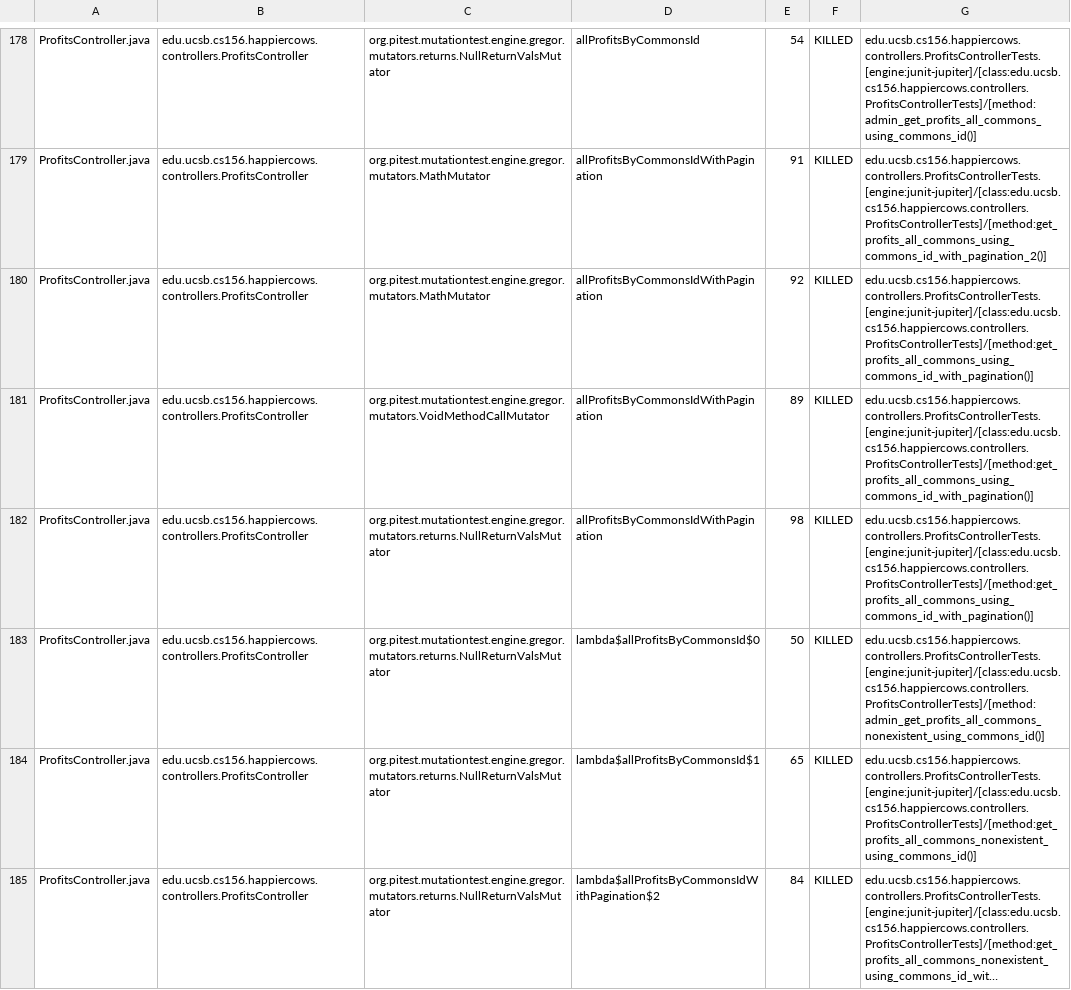
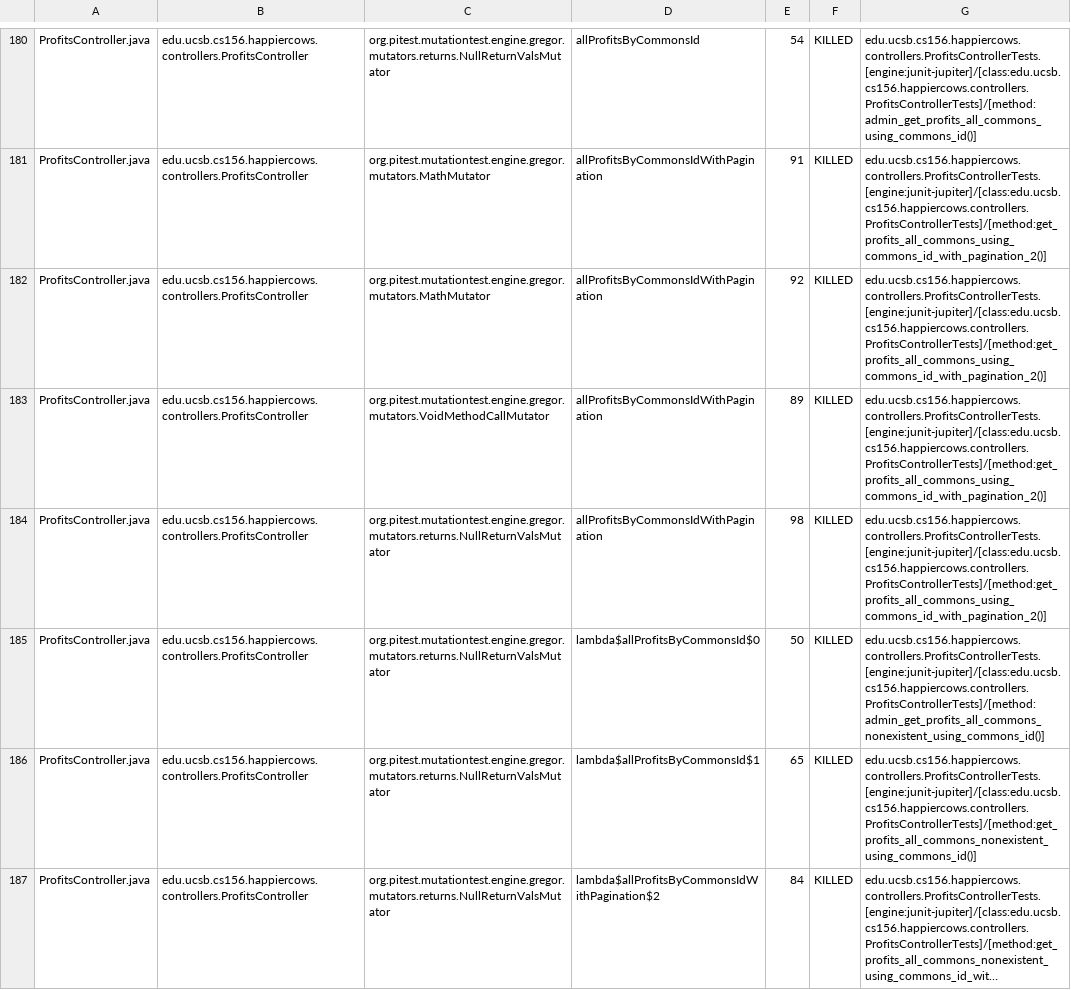
Before and after one commit to ucsb-cs156-w24/proj-happy-cows-w24-4pm-4, a CSV file: prs/43/pitest/mutations.csv, drawn as a sheet; only a part is shown, gaps mark what is left out; long unchanged cells end in …; the diff covers the shown part only.

Commit message:
Deploying to gh-pages from @ ucsb-cs156-w24/proj-happy-cows-w24-4pm-4@c1a5bcd760a3929eb0f12d95c3f6e61cc13d56cc 🚀

```diff
--- a/prs/43/pitest/mutations.csv
+++ b/prs/43/pitest/mutations.csv
@@ -179,5 +181,5 @@ ProfitsController.java,edu.ucsb.cs156.happiercows.controllers.ProfitsController,
 ProfitsController.java,edu.ucsb.cs156.happiercows.controllers.ProfitsController,org.pitest.mutationtest.engine.gregor.mutators.MathMutator,allProfitsByCommonsIdWithPagination,91,KILLED,edu.ucsb.cs156.happiercows.controllers.ProfitsControllerTests.[engine:junit-jupiter]/[class:edu.ucsb.cs156.happiercows.controllers.ProfitsControllerTests]/[method:get_profits_all_commons_using_commons_id_with_pagination_2()]
-ProfitsController.java,edu.ucsb.cs156.happiercows.controllers.ProfitsController,org.pitest.mutationtest.engine.gregor.mutators.MathMutator,allProfitsByCommonsIdWithPagination,92,KILLED,edu.ucsb.cs156.happiercows.controllers.ProfitsControllerTests.[engine:junit-jupiter]/[class:edu.ucsb.cs156.happiercows.controllers.ProfitsControllerTests]/[method:get_profits_all_commons_using_commons_id_with_pagination()]
-ProfitsController.java,edu.ucsb.cs156.happiercows.controllers.ProfitsController,org.pitest.mutationtest.engine.gregor.mutators.VoidMethodCallMutator,allProfitsByCommonsIdWithPagination,89,KILLED,edu.ucsb.cs156.happiercows.controllers.ProfitsControllerTests.[engine:junit-jupiter]/[class:edu.ucsb.cs156.happiercows.controllers.ProfitsControllerTests]/[method:get_profits_all_commons_using_commons_id_with_pagination()]
-ProfitsController.java,edu.ucsb.cs156.happiercows.controllers.ProfitsController,org.pitest.mutationtest.engine.gregor.mutators.returns.NullReturnValsMutator,allProfitsByCommonsIdWithPagination,98,KILLED,edu.ucsb.cs156.happiercows.controllers.ProfitsControllerTests.[engine:junit-jupiter]/[class:edu.ucsb.cs156.happiercows.controllers.ProfitsControllerTests]/[method:get_profits_all_commons_using_commons_id_with_pagination()]
+ProfitsController.java,edu.ucsb.cs156.happiercows.controllers.ProfitsController,org.pitest.mutationtest.engine.gregor.mutators.MathMutator,allProfitsByCommonsIdWithPagination,92,KILLED,edu.ucsb.cs156.happiercows.controllers.ProfitsControllerTests.[engine:junit-jupiter]/[class:edu.ucsb.cs156.happiercows.controllers.ProfitsControllerTests]/[method:get_profits_all_commons_using_commons_id_with_pagination_2()]
+ProfitsController.java,edu.ucsb.cs156.happiercows.controllers.ProfitsController,org.pitest.mutationtest.engine.gregor.mutators.VoidMethodCallMutator,allProfitsByCommonsIdWithPagination,89,KILLED,edu.ucsb.cs156.happiercows.controllers.ProfitsControllerTests.[engine:junit-jupiter]/[class:edu.ucsb.cs156.happiercows.controllers.ProfitsControllerTests]/[method:get_profits_all_commons_using_commons_id_with_pagination_2()]
+ProfitsController.java,edu.ucsb.cs156.happiercows.controllers.ProfitsController,org.pitest.mutationtest.engine.gregor.mutators.returns.NullReturnValsMutator,allProfitsByCommonsIdWithPagination,98,KILLED,edu.ucsb.cs156.happiercows.controllers.ProfitsControllerTests.[engine:junit-jupiter]/[class:edu.ucsb.cs156.happiercows.controllers.ProfitsControllerTests]/[method:get_profits_all_commons_using_commons_id_with_pagination_2()]
 ProfitsController.java,edu.ucsb.cs156.happiercows.controllers.ProfitsController,org.pitest.mutationtest.engine.gregor.mutators.returns.NullReturnValsMutator,lambda$allProfitsByCommonsId$0,50,KILLED,edu.ucsb.cs156.happiercows.controllers.ProfitsControllerTests.[engine:junit-jupiter]/[class:edu.ucsb.cs156.happiercows.controllers.ProfitsControllerTests]/[method:admin_get_profits_all_commons_nonexistent_using_commons_id()]
```
Also changed, not shown: 2 added rows and 56 edited cells elsewhere in this file, 49 other files.
